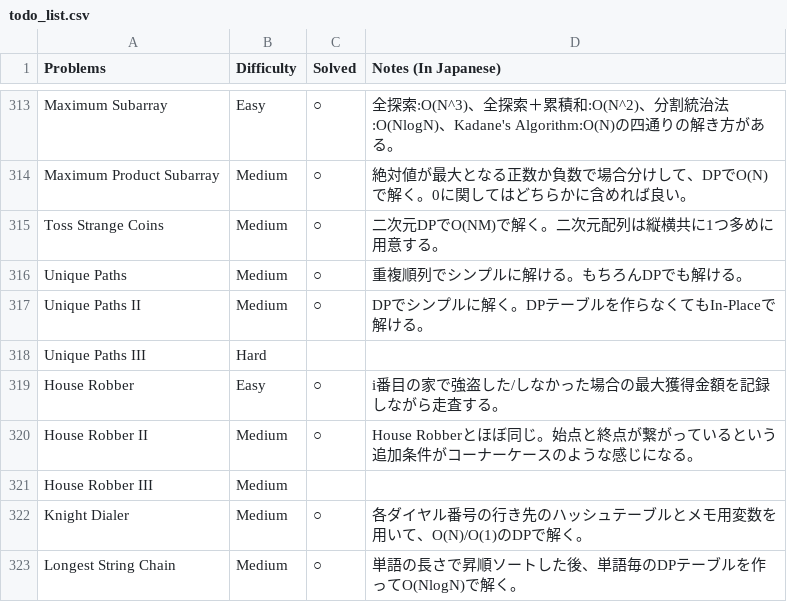
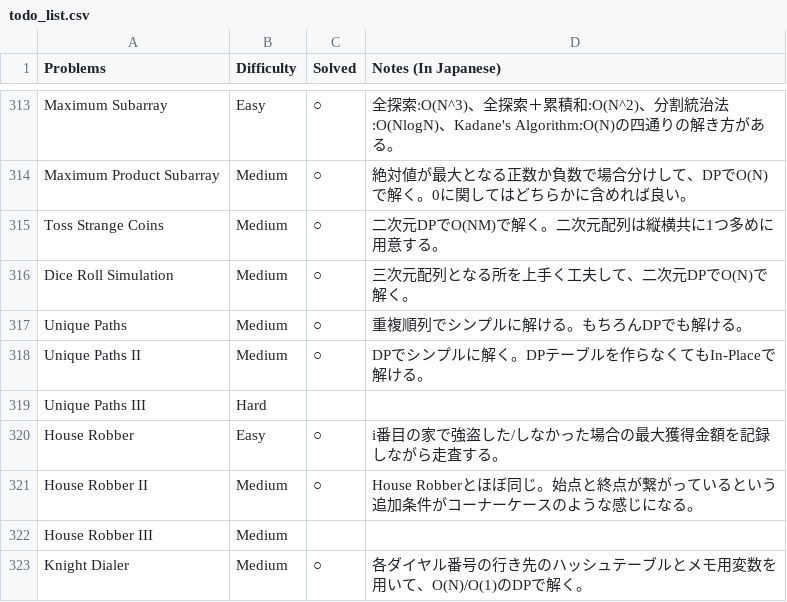
Before and after one commit to sokazaki/leetcode_solutions, a CSV file: todo_list.csv, drawn as a sheet; only a part is shown, gaps mark what is left out; the shorter side is filled out with more unchanged rows; the diff names each change by its address in the sheet, - before the commit and + after, or states it on an @@ line.

Commit message:
Update todo_list.csv

```diff
--- a/todo_list.csv
+++ b/todo_list.csv
+row 316: Dice Roll Simulation | Medium | ○ | 三次元配列となる所を上手く工夫して、二次元DPでO(N)で解く。
```
